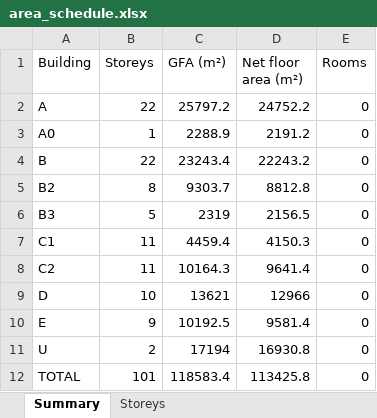
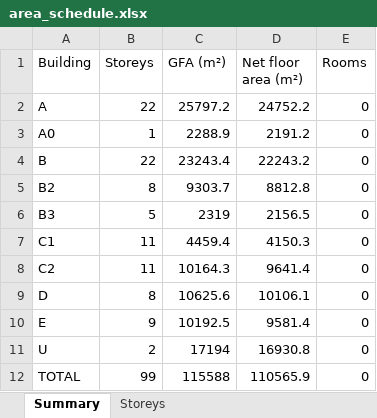
Before and after one commit to v1nnrar/Panorama, an Excel workbook: 03_existing/model/area_schedule.xlsx, sheet Summary, drawn as a sheet; values as stored, in another font and other column widths than the file's, no borders; the diff names each change by its address in the sheet, - before the commit and + after, or states it on an @@ line.

```diff
--- a/03_existing/model/area_schedule.xlsx (sheet Summary)
+++ b/03_existing/model/area_schedule.xlsx (sheet Summary)
-B9 (Storeys): 10
+B9 (Storeys): 8
-C9 (GFA (m²)): 13621
+C9 (GFA (m²)): 10625.6
-D9 (Net floor area (m²)): 12966
+D9 (Net floor area (m²)): 10106.1
-B12 (Storeys): 101
+B12 (Storeys): 99
-C12 (GFA (m²)): 118583.4
+C12 (GFA (m²)): 115588
-D12 (Net floor area (m²)): 113425.8
+D12 (Net floor area (m²)): 110565.9
```
Also changed, not shown: sheet Storeys, 40 other files.
